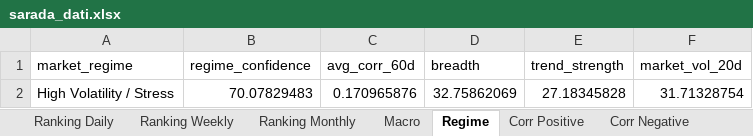
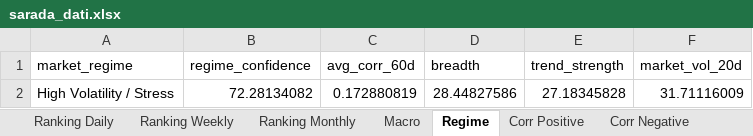
Before and after one commit to giapal96-star/jennifer-trading-dashbord, an Excel workbook: docs/sarada_dati.xlsx, sheet Regime, drawn as a sheet; values as stored, in another font and other column widths than the file's, no borders; the diff names each change by its address in the sheet, - before the commit and + after, or states it on an @@ line.

```diff
--- a/docs/sarada_dati.xlsx (sheet Regime)
+++ b/docs/sarada_dati.xlsx (sheet Regime)
-B2 (regime_confidence): 70.07829483
+B2 (regime_confidence): 72.28134082
-C2 (avg_corr_60d): 0.170965876
+C2 (avg_corr_60d): 0.172880819
-D2 (breadth): 32.75862069
+D2 (breadth): 28.44827586
-F2 (market_vol_20d): 31.71328754
+F2 (market_vol_20d): 31.71116009
```
Also changed, not shown: sheet Ranking Daily, sheet Ranking Weekly, sheet Ranking Monthly, sheet Corr Negative, sheet Corr Positive, sheet Macro, 2 other files.
